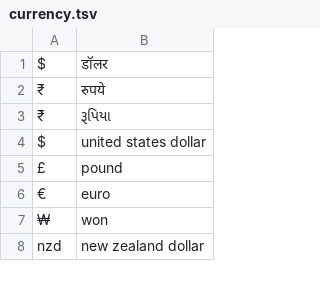
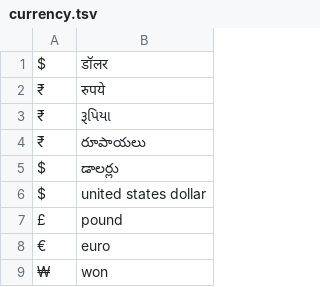
Before and after one commit to Open-Speech-EkStep/indic-punct, a TSV file: src/inverse_text_normalization/te/data/currency.tsv, drawn as a sheet; only a part is shown; the shorter side is filled out with more unchanged rows.

Commit message:
Neeraj | Adding currency data and tests

```diff
--- a/src/inverse_text_normalization/te/data/currency.tsv
+++ b/src/inverse_text_normalization/te/data/currency.tsv
@@ -3,2 +3,4 @@ $	डॉलर
 ₹	રૂપિયા
+₹	రూపాయలు
+$	డాలర్లు
 $	united states dollar
```
Also changed, not shown: 1 other file.
